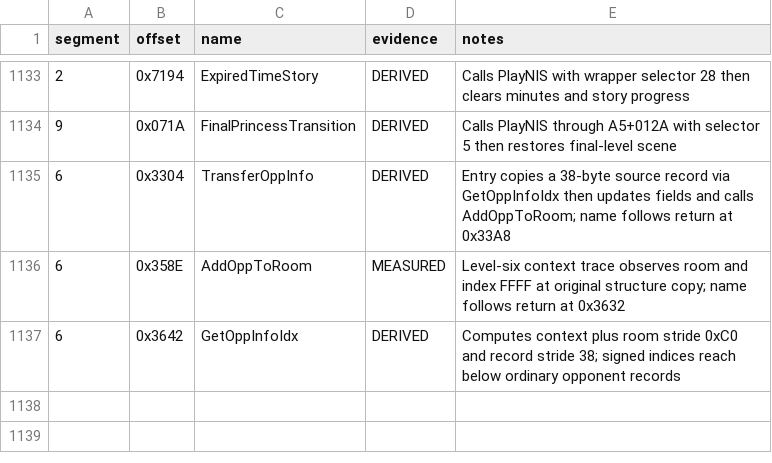
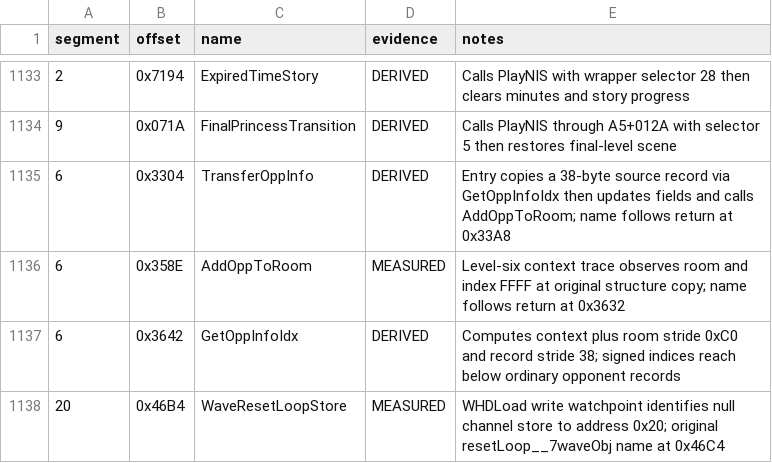
Before and after one commit to Vesuri/princeofpersia2, a CSV file: disasm/symbols.csv, drawn as a sheet; only a part is shown, gaps mark what is left out; the diff names each change by its address in the sheet, - before the commit and + after, or states it on an @@ line.

Commit message:
Relocate original null-channel store away from Amiga vectors

```diff
--- a/disasm/symbols.csv
+++ b/disasm/symbols.csv
+row 1138: 20 | 0x46B4 | WaveResetLoopStore | MEASURED | WHDLoad write watchpoint identifies null channel store to address 0x20; original resetLoop__7waveObj name at 0x46C4
```
Also changed, not shown: 15 other files.
